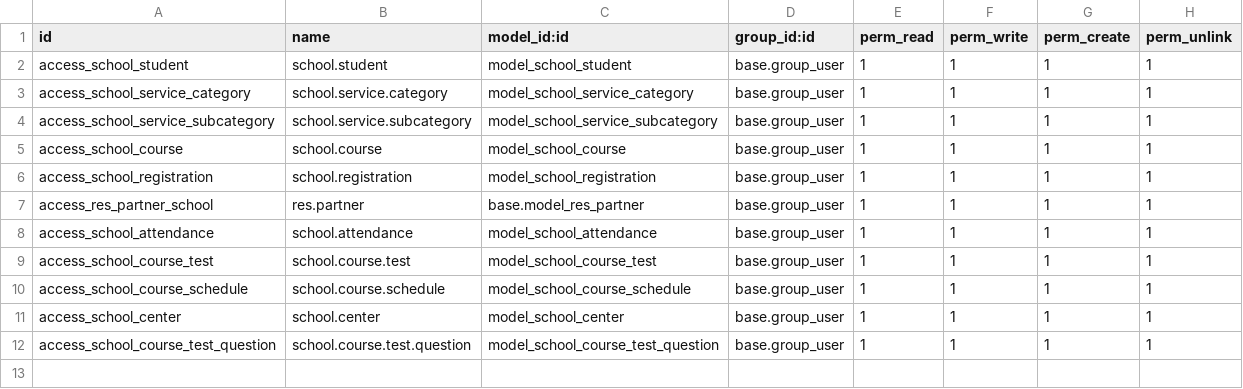
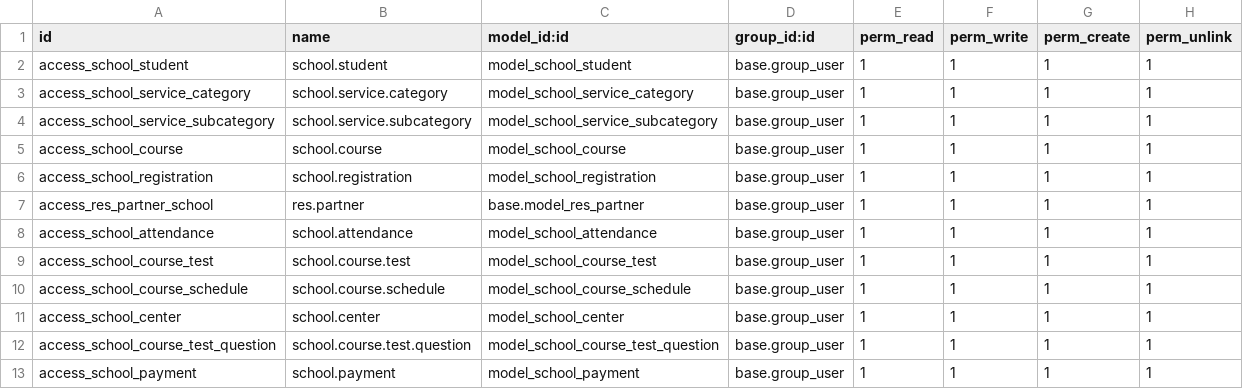
Before and after one commit to S1nju/deploily-odoo, a CSV file: src/school_management_dz/security/ir.model.access.csv, drawn as a sheet.

Commit message:
Add wallet balance tracking, hourly pricing, and manual payment system with low balance cron check.

```diff
--- a/src/school_management_dz/security/ir.model.access.csv
+++ b/src/school_management_dz/security/ir.model.access.csv
@@ -12 +12,2 @@ access_school_center,school.center,model_school_center,base.group_user,1,1,1,1
 access_school_course_test_question,school.course.test.question,model_school_course_test_question,base.group_user,1,1,1,1
+access_school_payment,school.payment,model_school_payment,base.group_user,1,1,1,1
```
Also changed, not shown: 12 other files.
